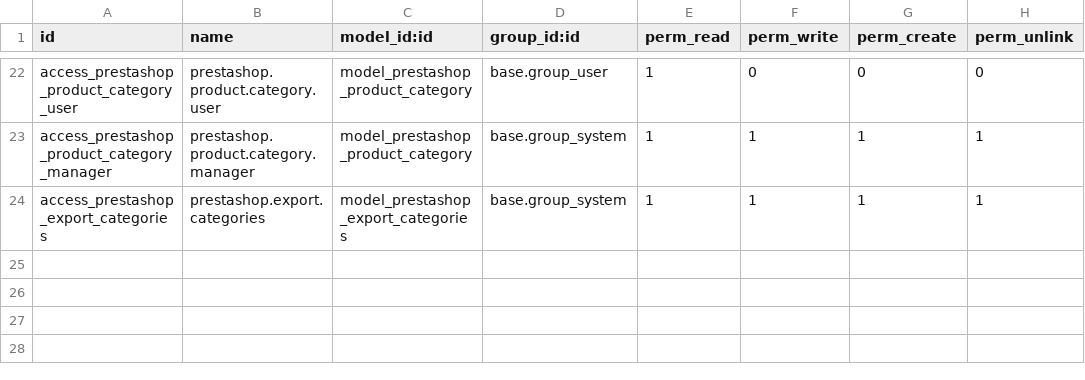
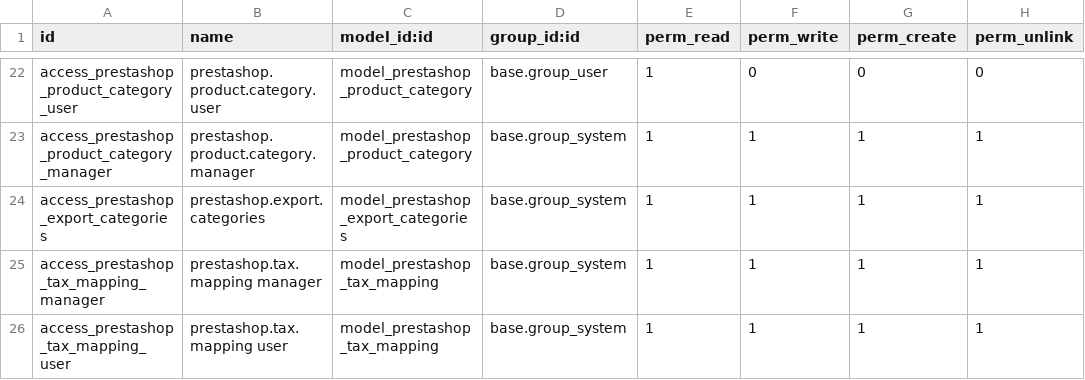
Before and after one commit to huynev/addons-public, a CSV file: odoo_prestashop_connector/security/ir.model.access.csv, drawn as a sheet; only a part is shown, gaps mark what is left out.

```diff
--- a/odoo_prestashop_connector/security/ir.model.access.csv
+++ b/odoo_prestashop_connector/security/ir.model.access.csv
@@ -24 +24,3 @@ access_prestashop_product_category_manager,prestashop.product.category.manager,m
 access_prestashop_export_categories,prestashop.export.categories,model_prestashop_export_categories,base.group_system,1,1,1,1
+access_prestashop_tax_mapping_manager,prestashop.tax.mapping manager,model_prestashop_tax_mapping,base.group_system,1,1,1,1
+access_prestashop_tax_mapping_user,prestashop.tax.mapping user,model_prestashop_tax_mapping,base.group_system,1,1,1,1
```
Also changed, not shown: 15 other files.
